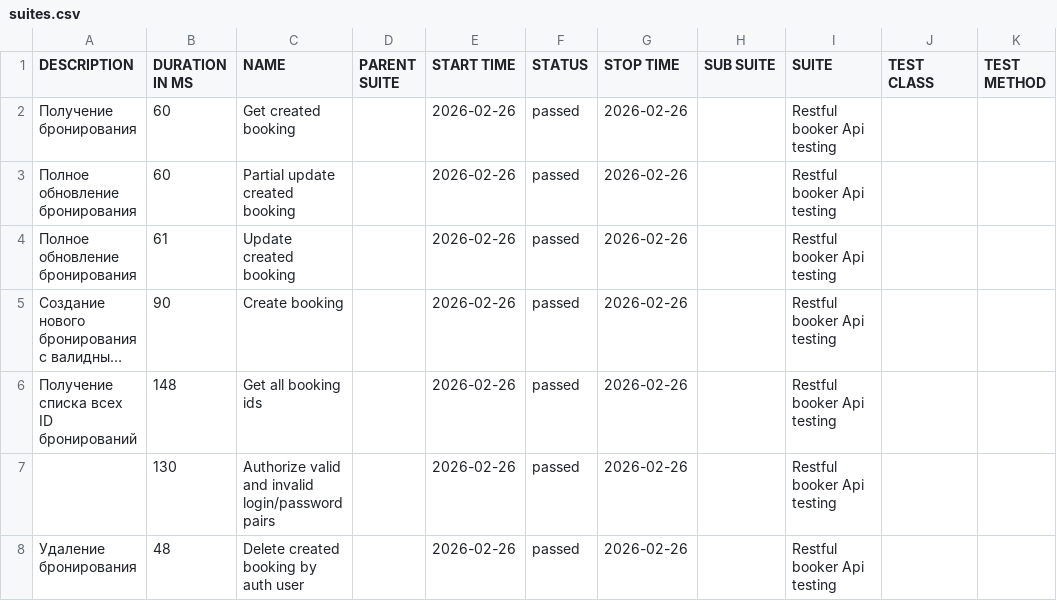
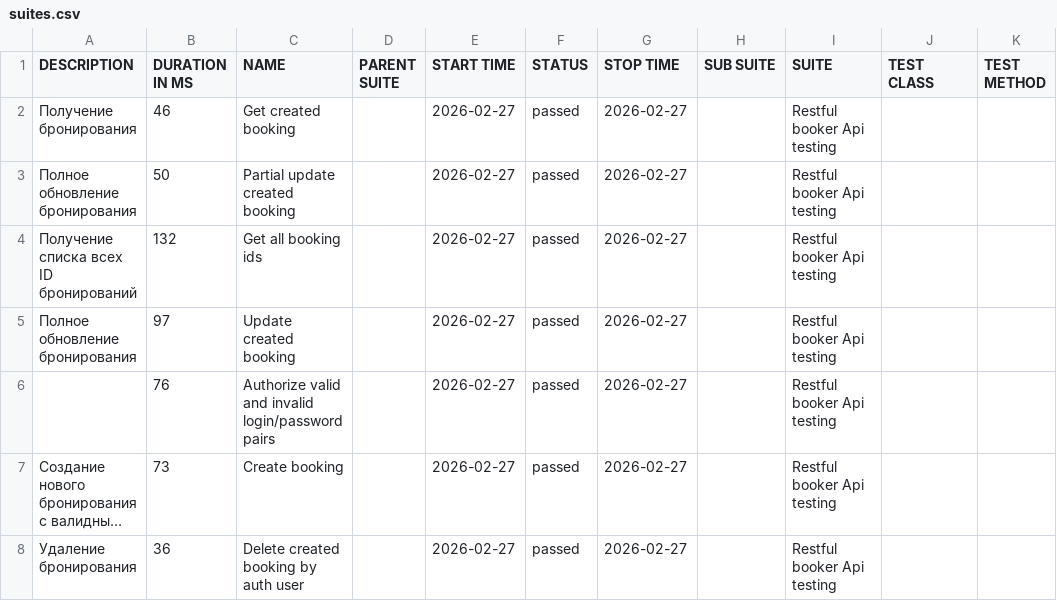
Before and after one commit to elenkaFila/Cypress-api-testing, a CSV file: data/suites.csv, drawn as a sheet; long unchanged cells end in …; removed rows and columns are numbered as before the commit, all else as after; the diff names each change by its address in the sheet, - before the commit and + after, or states it on an @@ line.

```diff
--- a/data/suites.csv
+++ b/data/suites.csv
-B2 (DURATION IN MS): 60
+B2 (DURATION IN MS): 46
-E2:E3 (START TIME): 2026-02-26
+E2:E3 (START TIME): 2026-02-27
-G2:G3 (STOP TIME): 2026-02-26
+G2:G3 (STOP TIME): 2026-02-27
-B3 (DURATION IN MS): 60
+B3 (DURATION IN MS): 50
+row 4: Получение списка всех ID бронирований | 132 | Get all booking ids |  | 2026-02-27 | passed | 2026-02-27 |  | Restful booker Api testing
-B5 (DURATION IN MS): 61
+B5 (DURATION IN MS): 97
-E5 (START TIME): 2026-02-26
+E5 (START TIME): 2026-02-27
-G5 (STOP TIME): 2026-02-26
+G5 (STOP TIME): 2026-02-27
+row 6:  | 76 | Authorize valid and invalid login/password pairs |  | 2026-02-27 | passed | 2026-02-27 |  | Restful booker Api testing
-B7 (DURATION IN MS): 90
+B7 (DURATION IN MS): 73
-E7 (START TIME): 2026-02-26
+E7 (START TIME): 2026-02-27
-G7 (STOP TIME): 2026-02-26
+G7 (STOP TIME): 2026-02-27
-row 6: Получение списка всех ID бронирований | 148 | Get all booking ids |  | 2026-02-26 | passed | 2026-02-26 |  | Restful booker Api testing
-row 7:  | 130 | Authorize valid and invalid login/password pairs |  | 2026-02-26 | passed | 2026-02-26 |  | Restful booker Api testing
-B8 (DURATION IN MS): 48
+B8 (DURATION IN MS): 36
-E8 (START TIME): 2026-02-26
+E8 (START TIME): 2026-02-27
-G8 (STOP TIME): 2026-02-26
+G8 (STOP TIME): 2026-02-27
```
Also changed, not shown: data/behaviors.csv, 28 other files.
